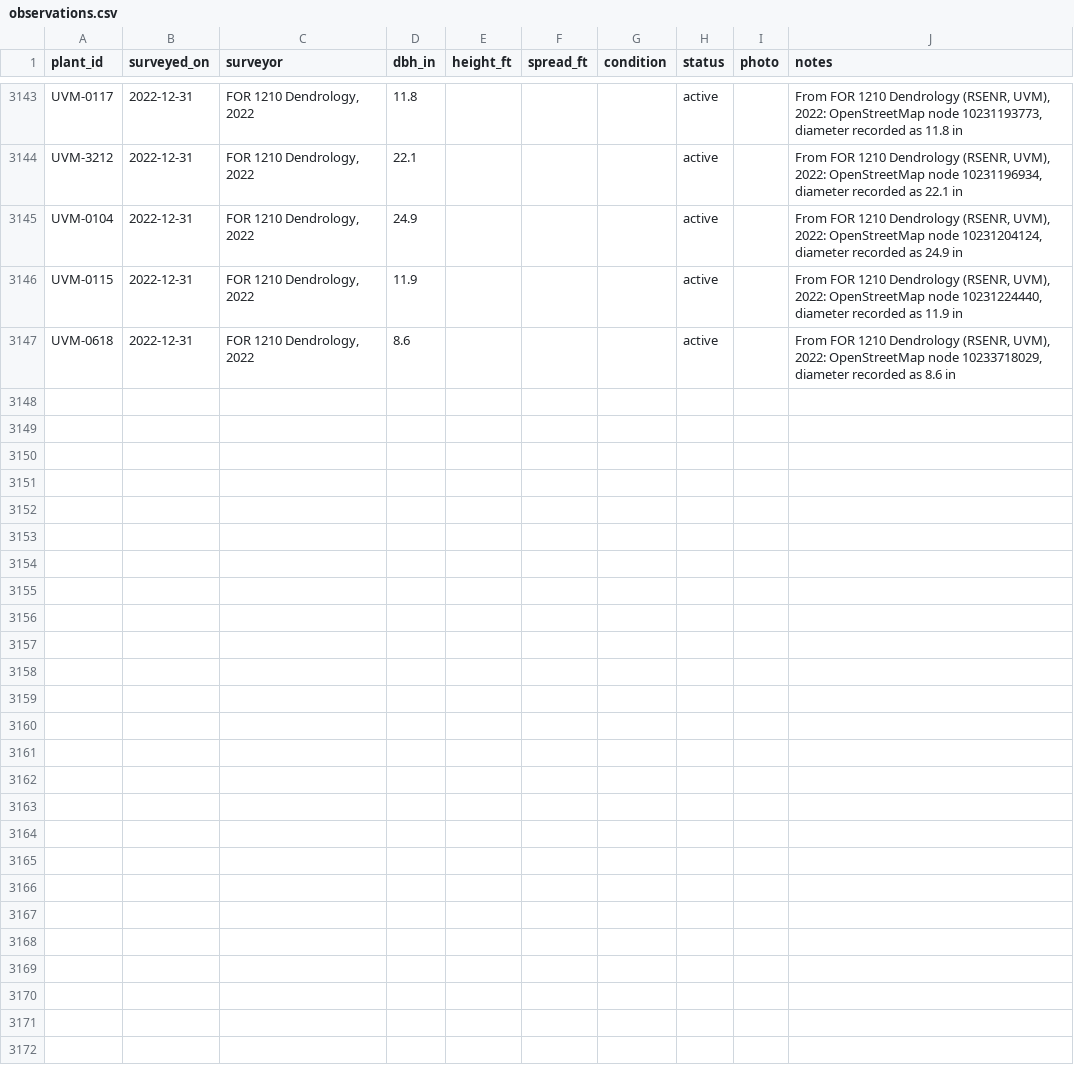
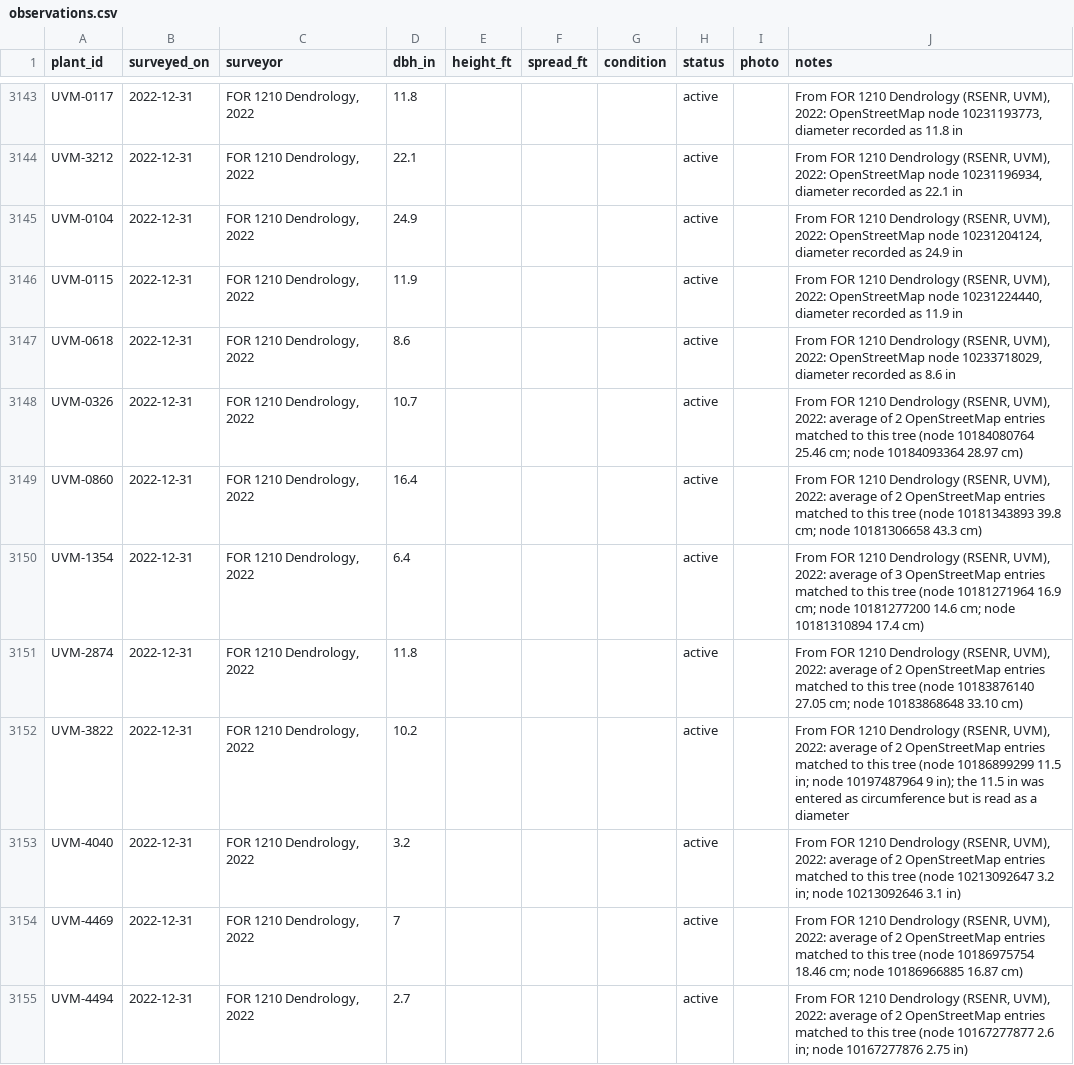
Before and after one commit to durodriguez/Florestas_VT, a CSV file: data/observations.csv, drawn as a sheet; only a part is shown, gaps mark what is left out; the diff names each change by its address in the sheet, - before the commit and + after, or states it on an @@ line.

```diff
--- a/data/observations.csv
+++ b/data/observations.csv
+row 3148: UVM-0326 | 2022-12-31 | FOR 1210 Dendrology, 2022 | 10.7 |  |  |  | active |  | From FOR 1210 Dendrology (RSENR, UVM), 2022: average of 2 OpenStreetMap entries matched to this tree (node 10184080764 25.46 cm; node 10184093364 28.97 cm)
+row 3149: UVM-0860 | 2022-12-31 | FOR 1210 Dendrology, 2022 | 16.4 |  |  |  | active |  | From FOR 1210 Dendrology (RSENR, UVM), 2022: average of 2 OpenStreetMap entries matched to this tree (node 10181343893 39.8 cm; node 10181306658 43.3 cm)
+row 3150: UVM-1354 | 2022-12-31 | FOR 1210 Dendrology, 2022 | 6.4 |  |  |  | active |  | From FOR 1210 Dendrology (RSENR, UVM), 2022: average of 3 OpenStreetMap entries matched to this tree (node 10181271964 16.9 cm; node 10181277200 14.6 cm; node 10181310894 17.4 cm)
+row 3151: UVM-2874 | 2022-12-31 | FOR 1210 Dendrology, 2022 | 11.8 |  |  |  | active |  | From FOR 1210 Dendrology (RSENR, UVM), 2022: average of 2 OpenStreetMap entries matched to this tree (node 10183876140 27.05 cm; node 10183868648 33.10 cm)
+row 3152: UVM-3822 | 2022-12-31 | FOR 1210 Dendrology, 2022 | 10.2 |  |  |  | active |  | From FOR 1210 Dendrology (RSENR, UVM), 2022: average of 2 OpenStreetMap entries matched to this tree (node 10186899299 11.5 in; node 10197487964 9 in); the 11.5 in was entered as circumference but is read as a diameter
+row 3153: UVM-4040 | 2022-12-31 | FOR 1210 Dendrology, 2022 | 3.2 |  |  |  | active |  | From FOR 1210 Dendrology (RSENR, UVM), 2022: average of 2 OpenStreetMap entries matched to this tree (node 10213092647 3.2 in; node 10213092646 3.1 in)
+row 3154: UVM-4469 | 2022-12-31 | FOR 1210 Dendrology, 2022 | 7 |  |  |  | active |  | From FOR 1210 Dendrology (RSENR, UVM), 2022: average of 2 OpenStreetMap entries matched to this tree (node 10186975754 18.46 cm; node 10186966885 16.87 cm)
+row 3155: UVM-4494 | 2022-12-31 | FOR 1210 Dendrology, 2022 | 2.7 |  |  |  | active |  | From FOR 1210 Dendrology (RSENR, UVM), 2022: average of 2 OpenStreetMap entries matched to this tree (node 10167277877 2.6 in; node 10167277876 2.75 in)
```
Also changed, not shown: 3 other files.
